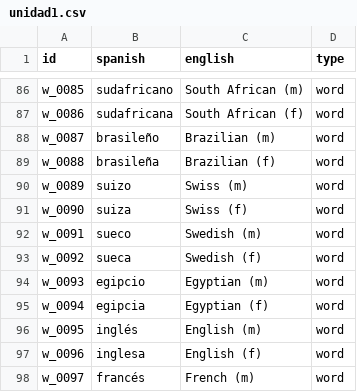
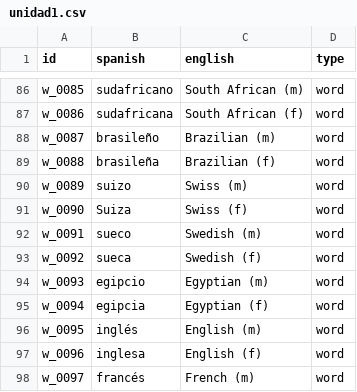
Before and after one commit to mathio/word-cards, a CSV file: data/unidad1.csv, drawn as a sheet; only a part is shown, gaps mark what is left out; the diff covers the shown part only.

```diff
--- a/data/unidad1.csv
+++ b/data/unidad1.csv
@@ -90,3 +90,3 @@ w_0088,brasileña,Brazilian (f),word
 w_0089,suizo,Swiss (m),word
-w_0090,suiza,Swiss (f),word
+w_0090,Suiza,Swiss (f),word
 w_0091,sueco,Swedish (m),word
```
Also changed, not shown: 24 edited cells elsewhere in this file.
